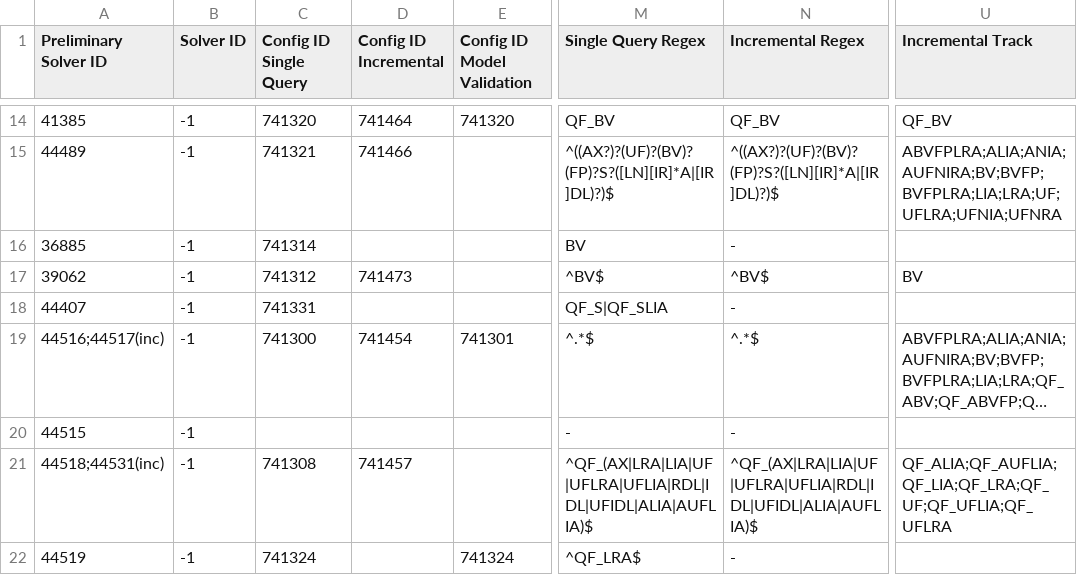
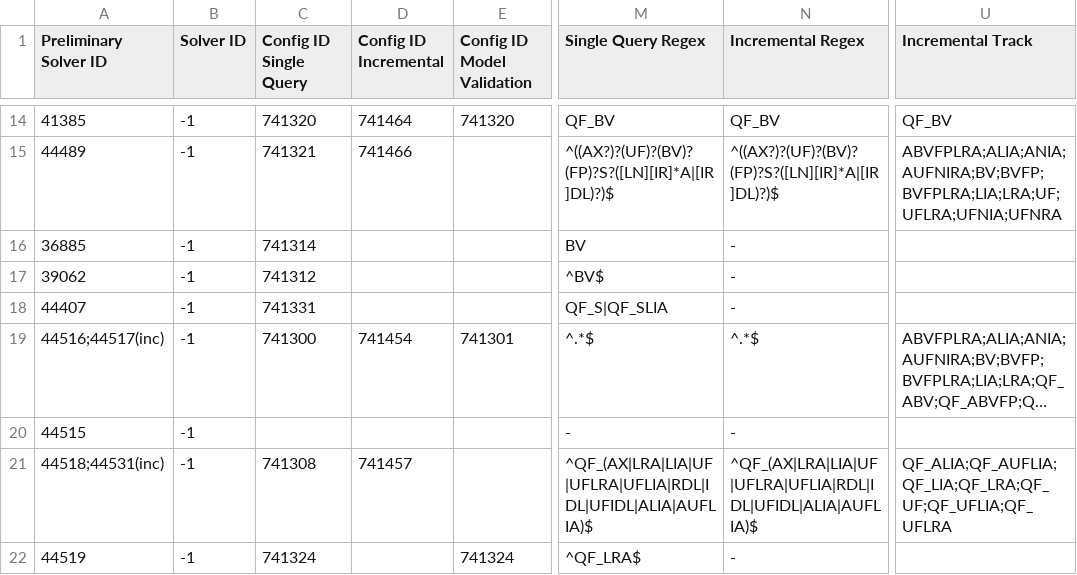
Before and after one commit to SMT-COMP/smt-comp, a CSV file: 2023/registration/solvers_divisions_all.csv, drawn as a sheet; only a part is shown, gaps mark what is left out; long unchanged cells end in …; the diff names each change by its address in the sheet, - before the commit and + after, or states it on an @@ line.

Commit message:
Remove Q3B from incremental track

```diff
--- a/2023/registration/solvers_divisions_all.csv
+++ b/2023/registration/solvers_divisions_all.csv
-D17 (Config ID Incremental): 741473
+D17 (Config ID Incremental): (empty)
-N17 (Incremental Regex): ^BV$
+N17 (Incremental Regex): -
-U17 (Incremental Track): BV
+U17 (Incremental Track): (empty)
```
Also changed, not shown: 2023/registration/solvers_divisions_prelim.csv.
